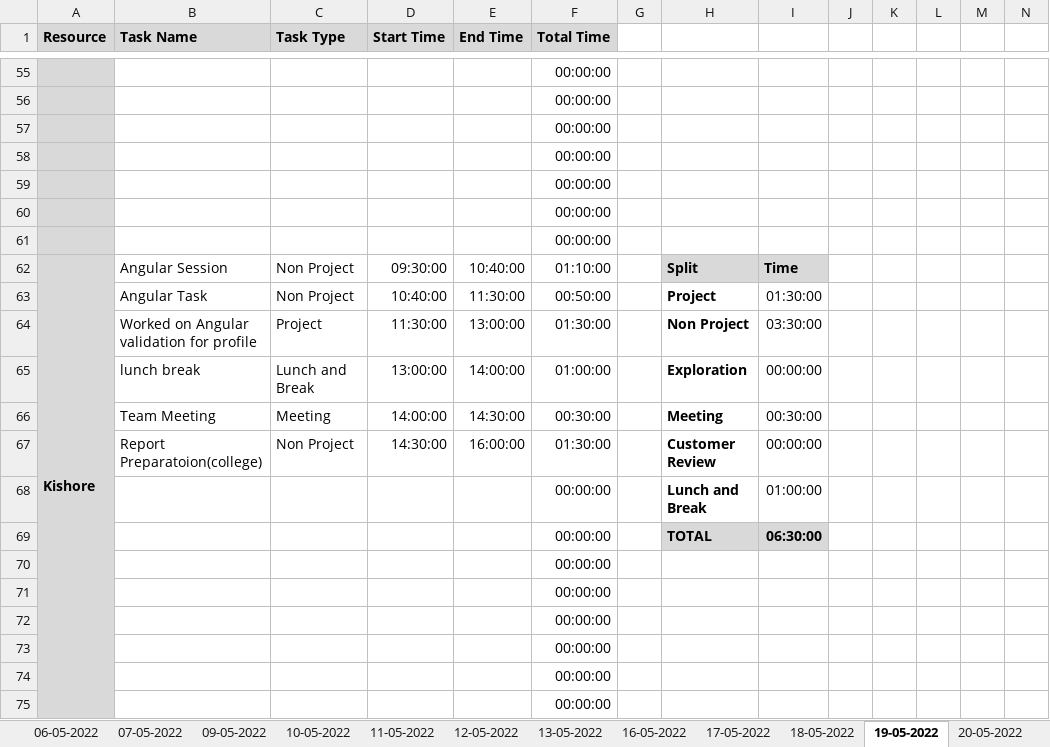
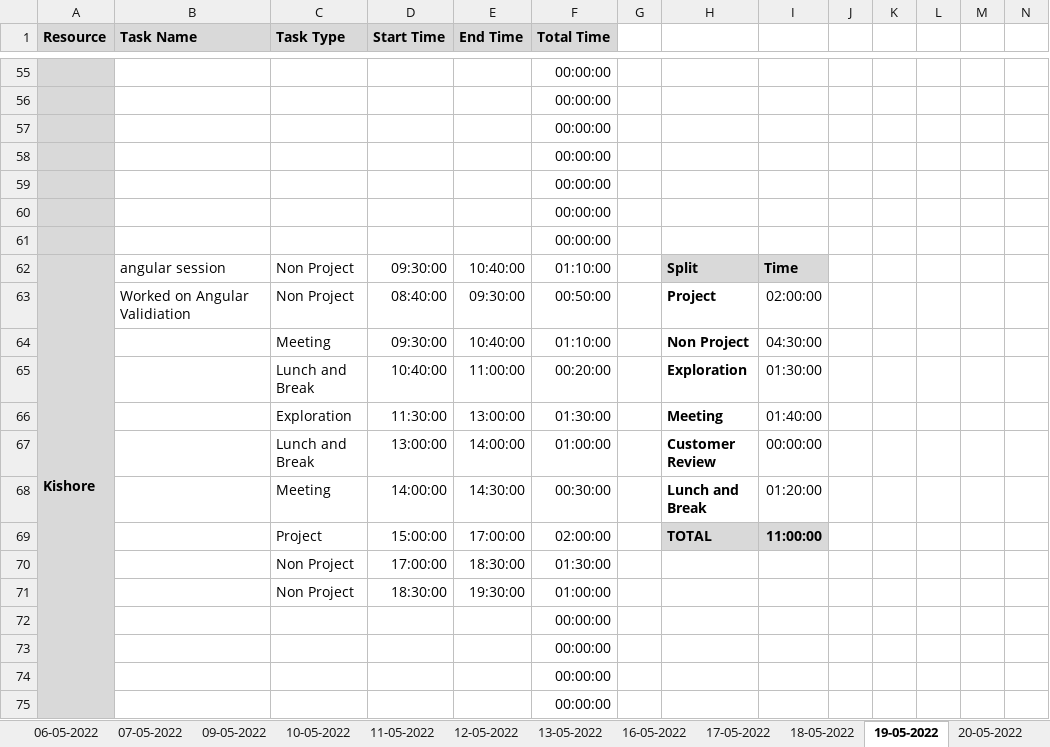
Before and after one commit to AspireTeamGenesis/Profile_Management, an Excel workbook: Process/Timesheet/PTW-TimeSheet 2 (1).xlsx, sheet 19-05-2022, drawn as a sheet; only a part is shown, gaps mark what is left out; values as stored, in another font and other column widths than the file's, no borders; conditional formats not drawn; removed rows and columns are numbered as before the commit, all else as after; rows hold the shown columns only; the diff covers the shown part only; the diff names each change by its address in the sheet, - before the commit and + after, or states it on an @@ line.

```diff
--- a/Process/Timesheet/PTW-TimeSheet 2 (1).xlsx (sheet 19-05-2022)
+++ b/Process/Timesheet/PTW-TimeSheet 2 (1).xlsx (sheet 19-05-2022)
-B62 (Task Name): Angular Session
+B62 (Task Name): angular session
-B63 (Task Name): Angular Task
+B63 (Task Name): Worked on Angular Validiation
-D63 (Start Time): 10:40:00
+D63 (Start Time): 08:40:00
-E63 (End Time): 11:30:00
+E63 (End Time): 09:30:00
-I63: 01:30:00
+I63: 02:00:00
+row 64:  |  | Meeting | 09:30:00 | 10:40:00 | 01:10:00 |  | Non Project | 04:30:00
+row 65:  |  | Lunch and Break | 10:40:00 | 11:00:00 | 00:20:00 |  | Exploration | 01:30:00
-B66 (Task Name): Worked on Angular validation for profile
+B66 (Task Name): (empty)
-C66 (Task Type): Project
+C66 (Task Type): Exploration
-H66: Non Project
+H66: Meeting
-I66: 03:30:00
+I66: 01:40:00
-B67 (Task Name): lunch break
+B67 (Task Name): (empty)
-H67: Exploration
+H67: Customer Review
-B68 (Task Name): Team Meeting
+B68 (Task Name): (empty)
-H68: Meeting
+H68: Lunch and Break
-I68: 00:30:00
+I68: 01:20:00
-row 67:  | Report Preparatoion(college) | Non Project | 14:30:00 | 16:00:00 | 01:30:00 |  | Customer Review | 00:00:00
-row 68:  |  |  |  |  | 00:00:00 |  | Lunch and Break | 01:00:00
-row 69:  |  |  |  |  | 00:00:00 |  | TOTAL | 06:30:00
-row 70:  |  |  |  |  | 00:00:00
-row 71:  |  |  |  |  | 00:00:00
+row 69:  |  | Project | 15:00:00 | 17:00:00 | 02:00:00 |  | TOTAL | 11:00:00
+row 70:  |  | Non Project | 17:00:00 | 18:30:00 | 01:30:00
+row 71:  |  | Non Project | 18:30:00 | 19:30:00 | 01:00:00
```
Also changed, not shown: 7 added rows, 4 removed rows and 50 edited cells elsewhere in this sheet, sheet 20-05-2022, sheet 21-05-2022, other sheet tabs, formulas that keep their value.
